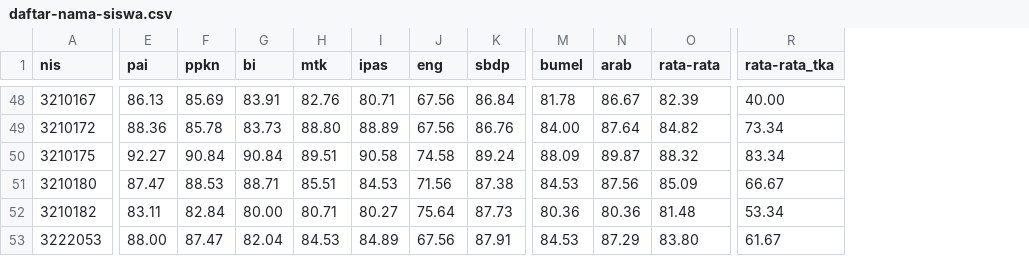
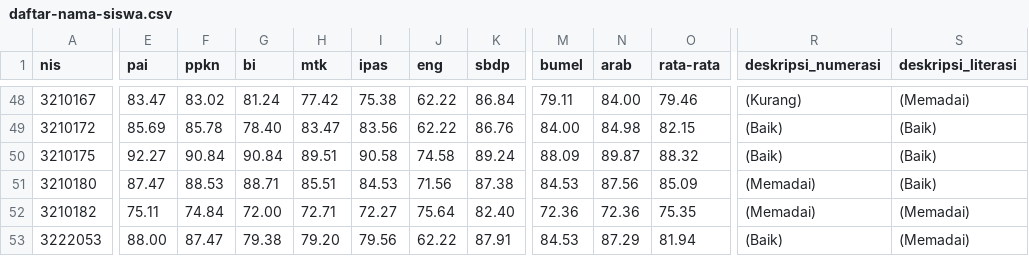
Before and after one commit to tila-cyber/pengumuman-kelulusan, a CSV file: daftar-nama-siswa.csv, drawn as a sheet; only a part is shown, gaps mark what is left out; removed rows and columns are numbered as before the commit, all else as after; the diff covers the shown part only; the diff names each change by its address in the sheet, - before the commit and + after, or states it on an @@ line.

Commit message:
menyelipkan tulisan nilai di tulisan Rata-Rata Ijazah

```diff
--- a/daftar-nama-siswa.csv
+++ b/daftar-nama-siswa.csv
-column R (rata-rata_tka), rows 48-53: 40.00 | 73.34 | 83.34 | 66.67 | 53.34 | 61.67
+column R (deskripsi_numerasi), rows 48-53: (Kurang) | (Baik) | (Baik) | (Memadai) | (Memadai) | (Baik)
+column S (deskripsi_literasi), rows 48-53: (Memadai) | (Baik) | (Baik) | (Baik) | (Memadai) | (Memadai)
-E48 (pai): 86.13
+E48 (pai): 83.47
-F48 (ppkn): 85.69
+F48 (ppkn): 83.02
-G48 (bi): 83.91
+G48 (bi): 81.24
-H48 (mtk): 82.76
+H48 (mtk): 77.42
-I48 (ipas): 80.71
+I48 (ipas): 75.38
-J48:J49 (eng): 67.56
+J48:J49 (eng): 62.22
-M48 (bumel): 81.78
+M48 (bumel): 79.11
-N48 (arab): 86.67
+N48 (arab): 84.00
-O48 (rata-rata): 82.39
+O48 (rata-rata): 79.46
-E49 (pai): 88.36
+E49 (pai): 85.69
-G49 (bi): 83.73
+G49 (bi): 78.40
-H49 (mtk): 88.80
+H49 (mtk): 83.47
-I49 (ipas): 88.89
+I49 (ipas): 83.56
-N49 (arab): 87.64
+N49 (arab): 84.98
-O49 (rata-rata): 84.82
+O49 (rata-rata): 82.15
-E52 (pai): 83.11
+E52 (pai): 75.11
-F52 (ppkn): 82.84
+F52 (ppkn): 74.84
-G52 (bi): 80.00
+G52 (bi): 72.00
-H52 (mtk): 80.71
+H52 (mtk): 72.71
-I52 (ipas): 80.27
+I52 (ipas): 72.27
-K52 (sbdp): 87.73
+K52 (sbdp): 82.40
-M52 (bumel): 80.36
+M52 (bumel): 72.36
-N52 (arab): 80.36
+N52 (arab): 72.36
-O52 (rata-rata): 81.48
+O52 (rata-rata): 75.35
-G53 (bi): 82.04
+G53 (bi): 79.38
-H53 (mtk): 84.53
+H53 (mtk): 79.20
-I53 (ipas): 84.89
+I53 (ipas): 79.56
-J53 (eng): 67.56
+J53 (eng): 62.22
-O53 (rata-rata): 83.80
+O53 (rata-rata): 81.94
```
Also changed, not shown: 127 edited cells elsewhere in this file.
